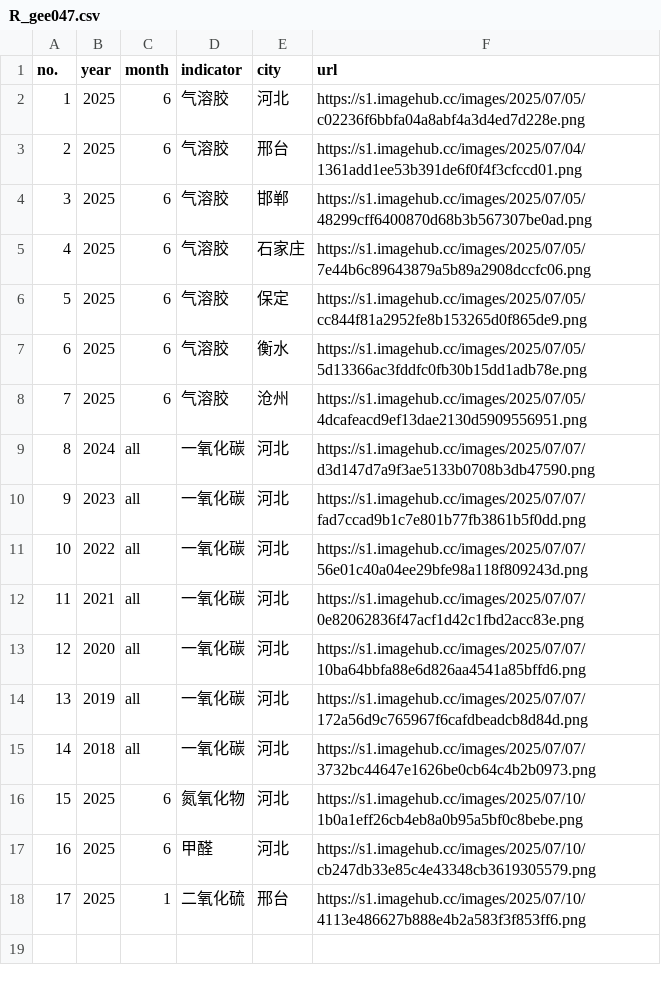
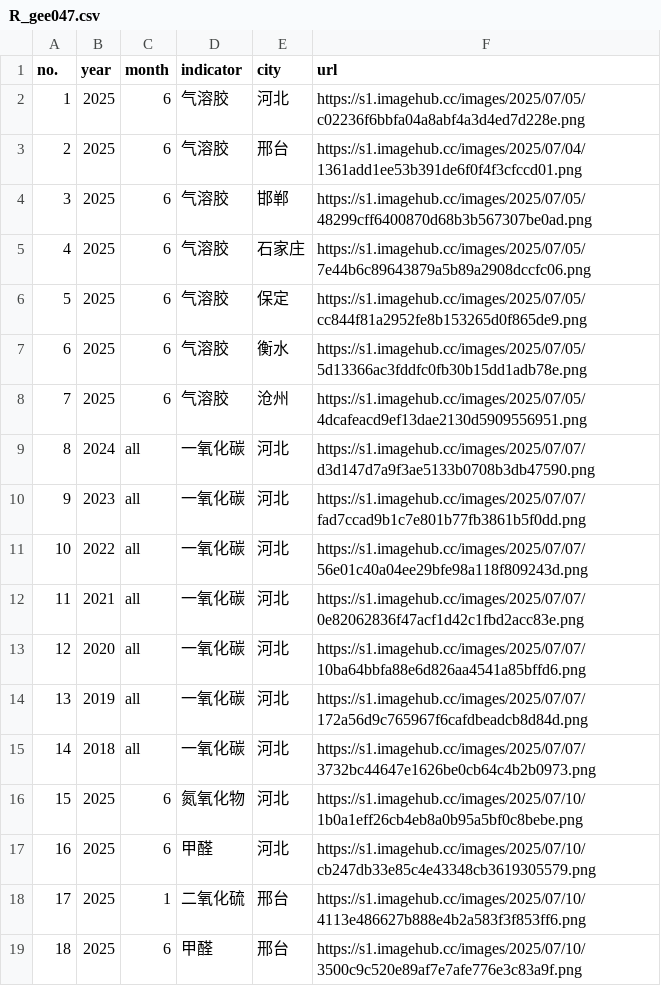
Before and after one commit to zhaolongrui/AQD, a CSV file: R_gee047.csv, drawn as a sheet; the diff names each change by its address in the sheet, - before the commit and + after, or states it on an @@ line.

Commit message:
Add files via upload

```diff
--- a/R_gee047.csv
+++ b/R_gee047.csv
+row 19: 18 | 2025 | 6 | 甲醛 | 邢台 | https://s1.imagehub.cc/images/2025/07/10/3500c9c520e89af7e7afe776e3c83a9f.png
```
